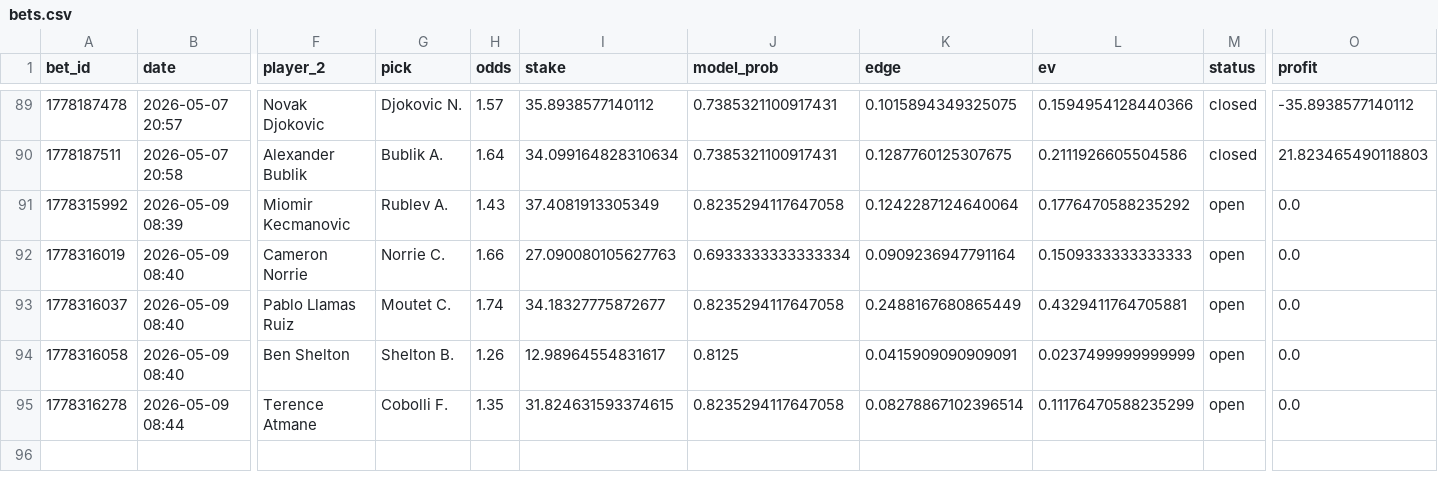
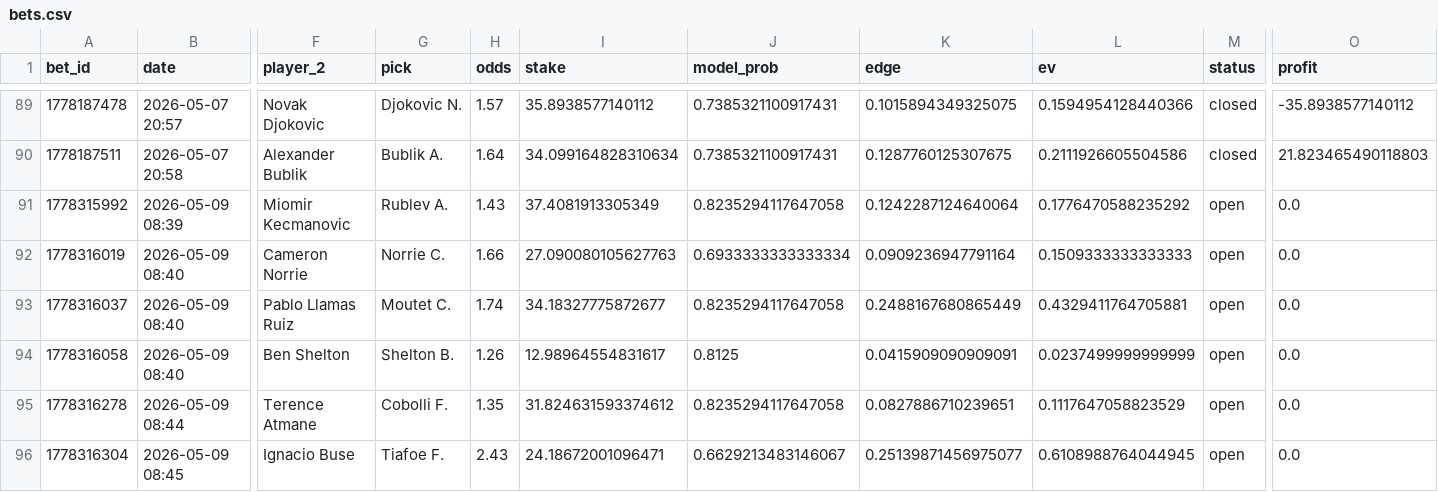
Before and after one commit to narvall018/tennis_modele, a CSV file: bets/users/narvall018/tennis/bets.csv, drawn as a sheet; only a part is shown, gaps mark what is left out; rows hold the shown columns only; the diff names each change by its address in the sheet, - before the commit and + after, or states it on an @@ line.

Commit message:
chore: update bets/users/narvall018/tennis/bets.csv

```diff
--- a/bets/users/narvall018/tennis/bets.csv
+++ b/bets/users/narvall018/tennis/bets.csv
-I95 (stake): 31.824631593374615
+I95 (stake): 31.824631593374612
-K95 (edge): 0.08278867102396514
+K95 (edge): 0.0827886710239651
-L95 (ev): 0.11176470588235299
+L95 (ev): 0.1117647058823529
+row 96: 1778316304 | 2026-05-09 08:45 | Ignacio Buse | Tiafoe F. | 2.43 | 24.18672001096471 | 0.6629213483146067 | 0.25139871456975077 | 0.6108988764044945 | open | 0.0
```
